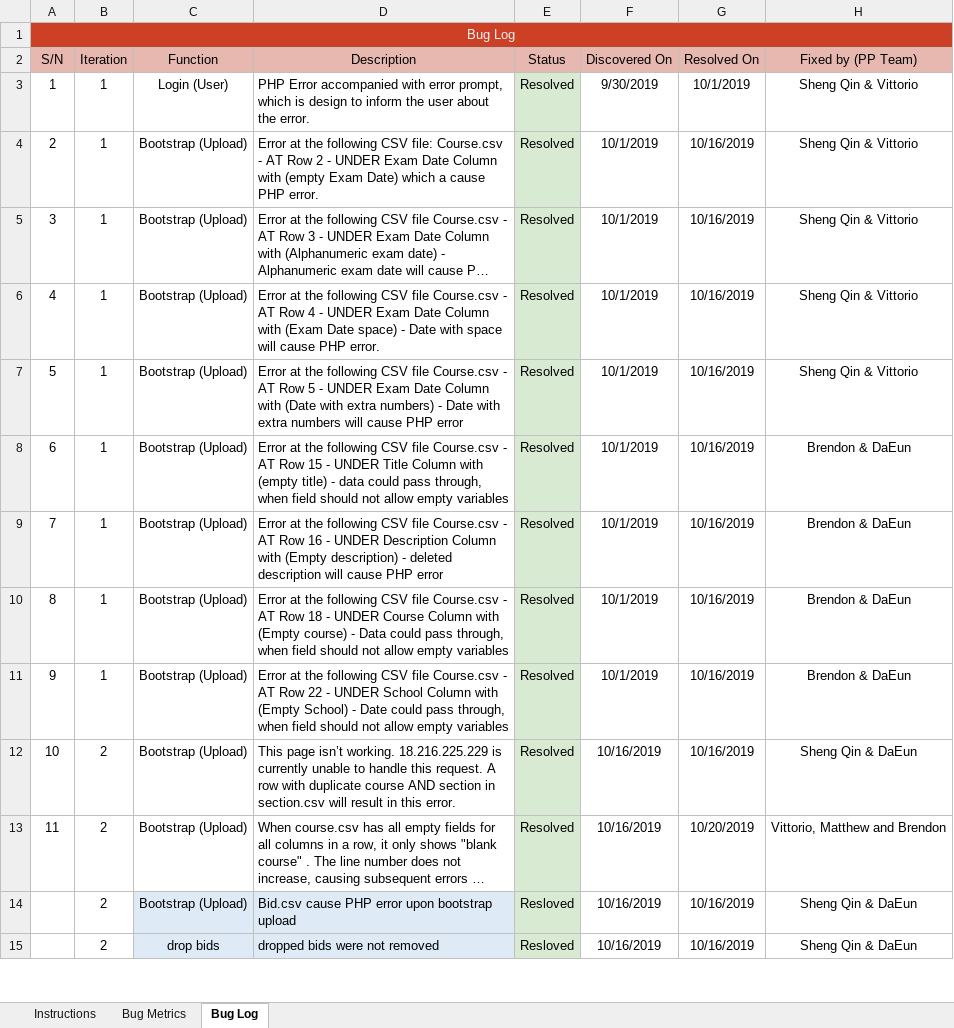
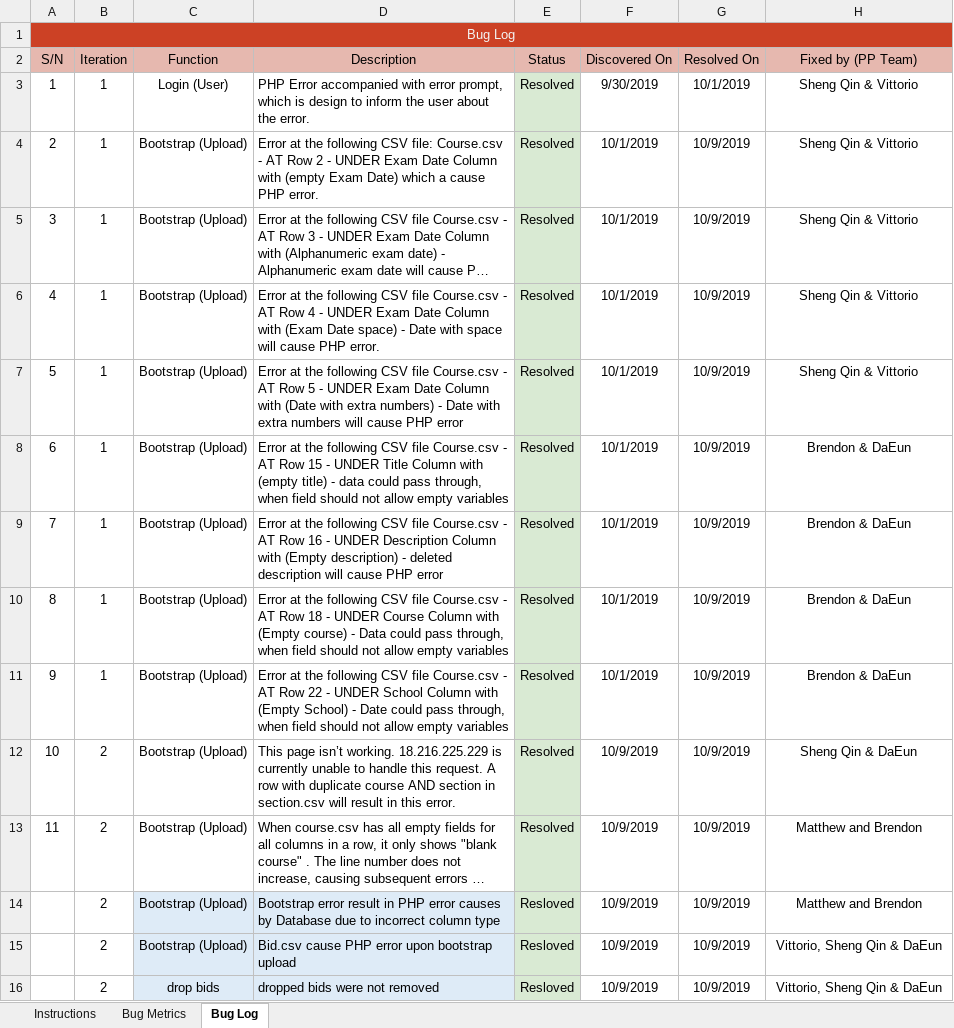
Before and after one commit to simshengqin/IS212, an Excel workbook: metrics/bm.xlsx, sheet Bug Log, drawn as a sheet; only a part is shown; long unchanged cells end in …; values as stored, in another font and other column widths than the file's, no borders; addresses are those after the commit; the diff covers the shown part only; the diff names each change by its address in the sheet, - before the commit and + after, or states it on an @@ line.

Commit message:
Update bm.xlsx
Co-Authored-By: Brendon <brendonlch@users.noreply.github.com>

```diff
--- a/metrics/bm.xlsx (sheet Bug Log)
+++ b/metrics/bm.xlsx (sheet Bug Log)
-G4:G12 (Resolved On): 10/16/2019
+G4:G12 (Resolved On): 10/9/2019
-F12:F13 (Discovered On): 10/16/2019
+F12:F13 (Discovered On): 10/9/2019
-G13 (Resolved On): 10/20/2019
+G13 (Resolved On): 10/9/2019
-H13 (Fixed by (PP Team)): Vittorio, Matthew and Brendon
+H13 (Fixed by (PP Team)): Matthew and Brendon
+row 14:  | 2 | Bootstrap (Upload) | Bootstrap error result in PHP error causes by Database due to incorrect column type | Resloved | 10/9/2019 | 10/9/2019 | Matthew and Brendon
-F15:F16 (Discovered On): 10/16/2019
+F15:F16 (Discovered On): 10/9/2019
-G15:G16 (Resolved On): 10/16/2019
+G15:G16 (Resolved On): 10/9/2019
-H15:H16 (Fixed by (PP Team)): Sheng Qin & DaEun
+H15:H16 (Fixed by (PP Team)): Vittorio, Sheng Qin & DaEun
```
Also changed, not shown: 9 added rows and 18 edited cells elsewhere in this sheet, sheet Bug Metrics.
